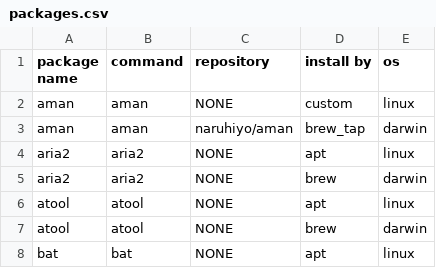
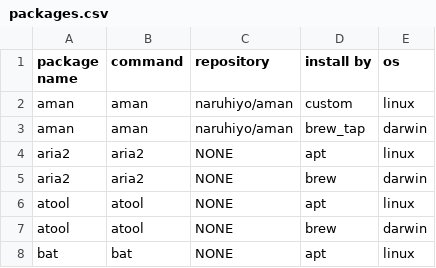
Before and after one commit to narugit/dotfiles, a CSV file: data/packages.csv, drawn as a sheet; only a part is shown.

Commit message:
[package] modify repo for aman

```diff
--- a/data/packages.csv
+++ b/data/packages.csv
@@ -1,3 +1,3 @@
 package name,command,repository,install by,os
-aman,aman,NONE,custom,linux
+aman,aman,naruhiyo/aman,custom,linux
 aman,aman,naruhiyo/aman,brew_tap,darwin
```
